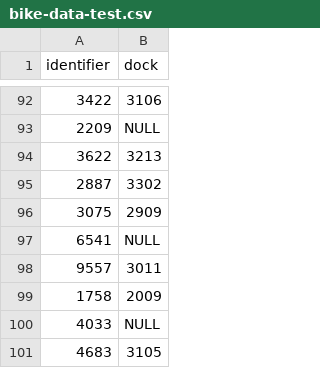
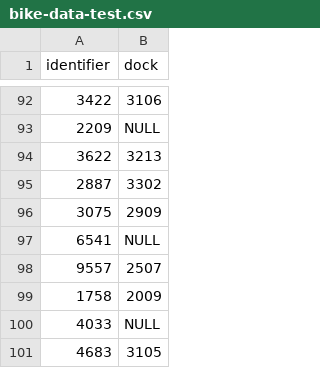
Before and after one commit to kkung9/valetbike, a CSV file: notes/bike-data-test.csv, drawn as a sheet; only a part is shown, gaps mark what is left out; the diff covers the shown part only.

```diff
--- a/notes/bike-data-test.csv
+++ b/notes/bike-data-test.csv
@@ -97,3 +97,3 @@ identifier,dock
 6541,NULL
-9557,3011
+9557,2507
 1758,2009
```
Also changed, not shown: 8 edited cells elsewhere in this file, notes/dock-data-test.csv.
